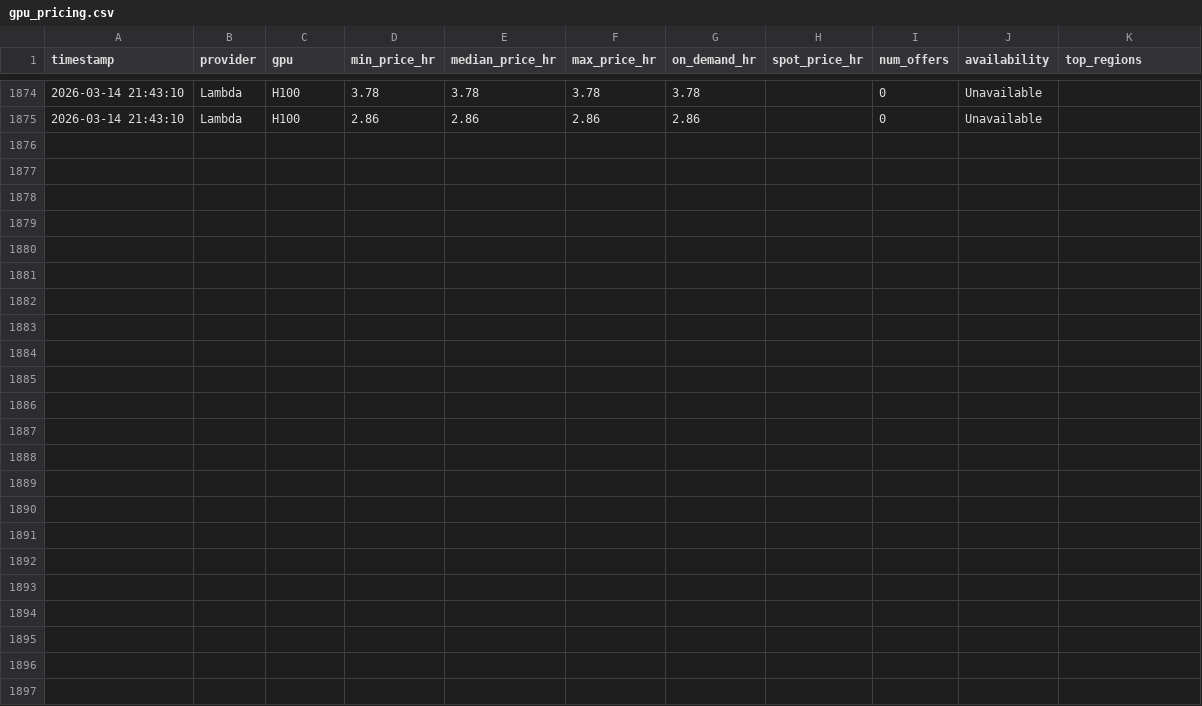
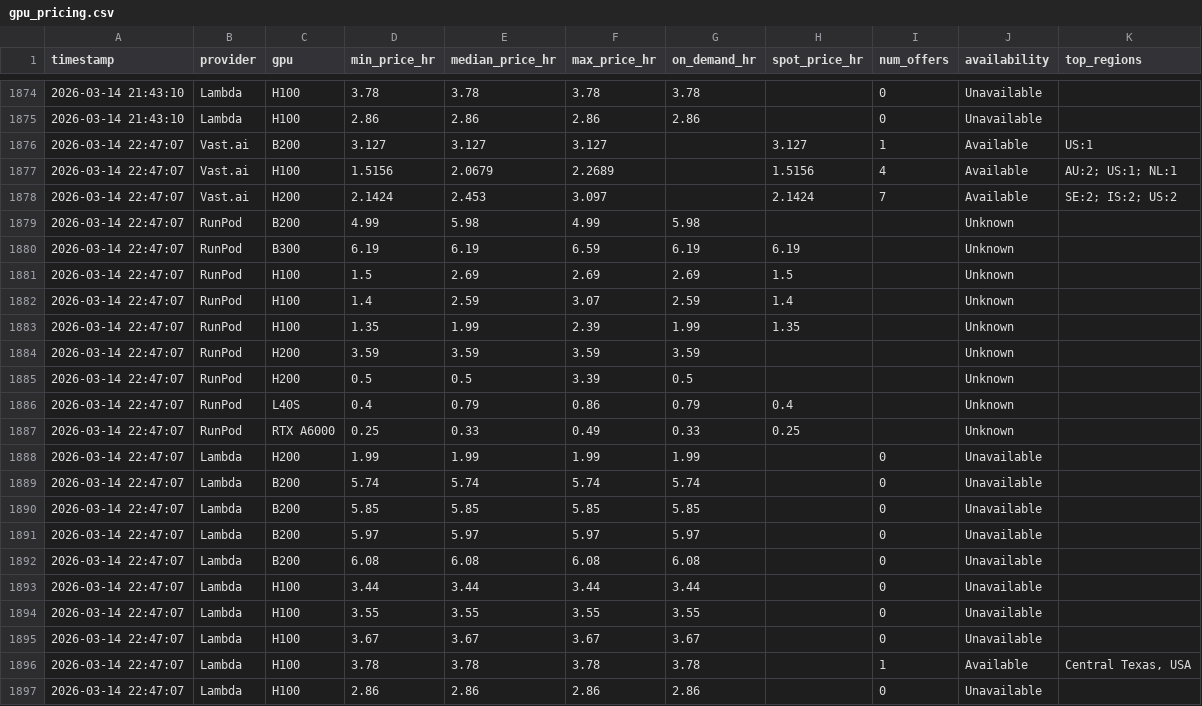
Before and after one commit to nixj9/gpu-market-intel, a CSV file: data/gpu_pricing.csv, drawn as a sheet; only a part is shown, gaps mark what is left out.

Commit message:
📊 data: 2026-03-14 22:47 UTC

```diff
--- a/data/gpu_pricing.csv
+++ b/data/gpu_pricing.csv
@@ -1875 +1875,23 @@ timestamp,provider,gpu,min_price_hr,median_price_hr,max_price_hr,on_demand_hr,sp
 2026-03-14 21:43:10,Lambda,H100,2.86,2.86,2.86,2.86,,0,Unavailable,
+2026-03-14 22:47:07,Vast.ai,B200,3.127,3.127,3.127,,3.127,1,Available,US:1
+2026-03-14 22:47:07,Vast.ai,H100,1.5156,2.0679,2.2689,,1.5156,4,Available,AU:2; US:1; NL:1
+2026-03-14 22:47:07,Vast.ai,H200,2.1424,2.453,3.097,,2.1424,7,Available,SE:2; IS:2; US:2
+2026-03-14 22:47:07,RunPod,B200,4.99,5.98,4.99,5.98,,,Unknown,
+2026-03-14 22:47:07,RunPod,B300,6.19,6.19,6.59,6.19,6.19,,Unknown,
+2026-03-14 22:47:07,RunPod,H100,1.5,2.69,2.69,2.69,1.5,,Unknown,
+2026-03-14 22:47:07,RunPod,H100,1.4,2.59,3.07,2.59,1.4,,Unknown,
+2026-03-14 22:47:07,RunPod,H100,1.35,1.99,2.39,1.99,1.35,,Unknown,
+2026-03-14 22:47:07,RunPod,H200,3.59,3.59,3.59,3.59,,,Unknown,
+2026-03-14 22:47:07,RunPod,H200,0.5,0.5,3.39,0.5,,,Unknown,
+2026-03-14 22:47:07,RunPod,L40S,0.4,0.79,0.86,0.79,0.4,,Unknown,
+2026-03-14 22:47:07,RunPod,RTX A6000,0.25,0.33,0.49,0.33,0.25,,Unknown,
+2026-03-14 22:47:07,Lambda,H200,1.99,1.99,1.99,1.99,,0,Unavailable,
+2026-03-14 22:47:07,Lambda,B200,5.74,5.74,5.74,5.74,,0,Unavailable,
+2026-03-14 22:47:07,Lambda,B200,5.85,5.85,5.85,5.85,,0,Unavailable,
+2026-03-14 22:47:07,Lambda,B200,5.97,5.97,5.97,5.97,,0,Unavailable,
+2026-03-14 22:47:07,Lambda,B200,6.08,6.08,6.08,6.08,,0,Unavailable,
+2026-03-14 22:47:07,Lambda,H100,3.44,3.44,3.44,3.44,,0,Unavailable,
+2026-03-14 22:47:07,Lambda,H100,3.55,3.55,3.55,3.55,,0,Unavailable,
+2026-03-14 22:47:07,Lambda,H100,3.67,3.67,3.67,3.67,,0,Unavailable,
+2026-03-14 22:47:07,Lambda,H100,3.78,3.78,3.78,3.78,,1,Available,"Central Texas, USA"
+2026-03-14 22:47:07,Lambda,H100,2.86,2.86,2.86,2.86,,0,Unavailable,
```
